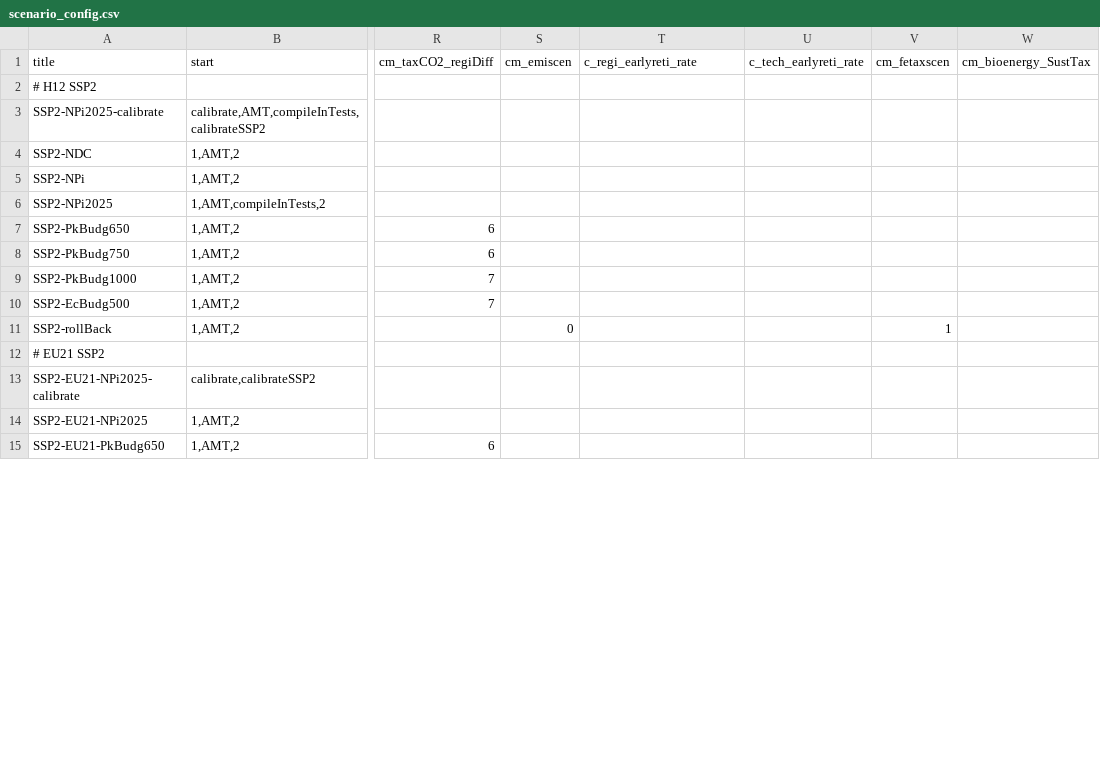
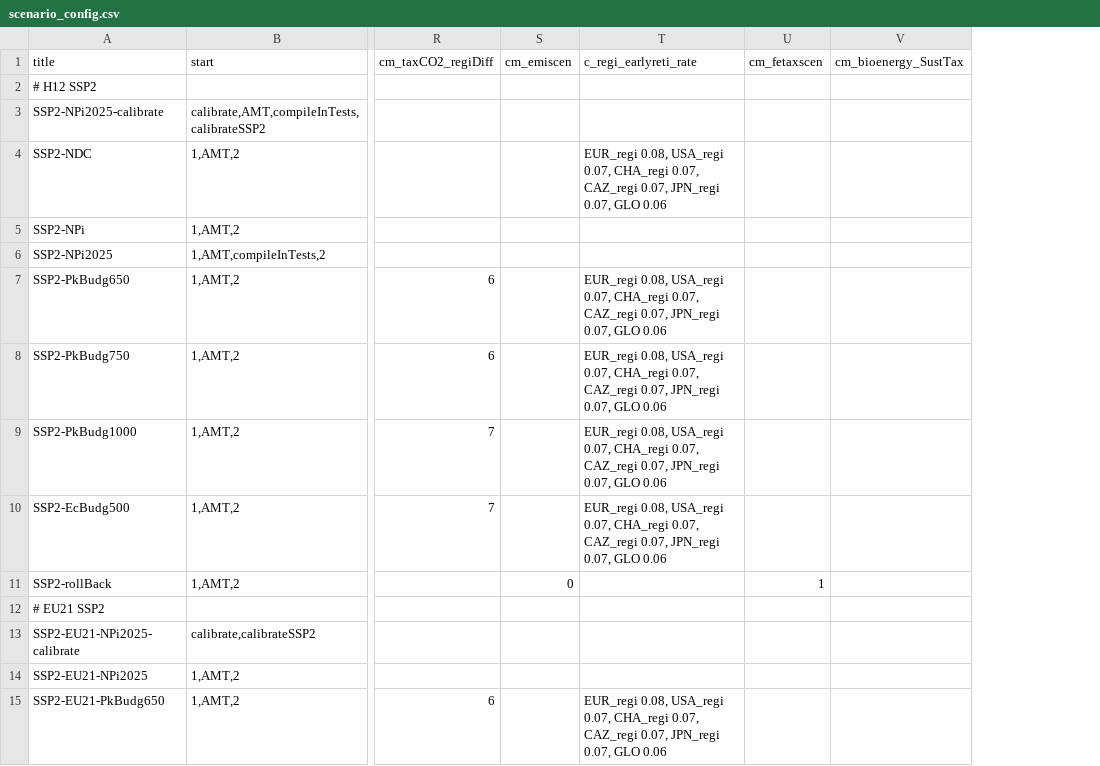
Before and after one commit to RahelMA/remind, a CSV file: config/scenario_config.csv, drawn as a sheet; only a part is shown, gaps mark what is left out; the diff covers the shown part only; the diff names each change by its address in the sheet, - before the commit and + after, or states it on an @@ line.

Commit message:
adapt and harmonize maximum allowed early retirement rates in standard scenario config. Default rates apply to Npi and rollback scenarios. All other scenarios have slightly increased rates, which are a bit lower, though, than the previous default. SSP1 allows for even faster retirement, while SSP5 has the standard rates of the NPI scenario for all scenarios

```diff
--- a/config/scenario_config.csv
+++ b/config/scenario_config.csv
-column U (c_tech_earlyreti_rate), empty
-T4 (c_regi_earlyreti_rate): (empty)
+T4 (c_regi_earlyreti_rate): EUR_regi 0.08, USA_regi 0.07, CHA_regi 0.07, CAZ_regi 0.07, JPN_regi 0.07, GLO 0.06
-T7:T10 (c_regi_earlyreti_rate): (empty)
+T7:T10 (c_regi_earlyreti_rate): EUR_regi 0.08, USA_regi 0.07, CHA_regi 0.07, CAZ_regi 0.07, JPN_regi 0.07, GLO 0.06
-T15 (c_regi_earlyreti_rate): (empty)
+T15 (c_regi_earlyreti_rate): EUR_regi 0.08, USA_regi 0.07, CHA_regi 0.07, CAZ_regi 0.07, JPN_regi 0.07, GLO 0.06
```
Also changed, not shown: 17 edited cells elsewhere in this file.
